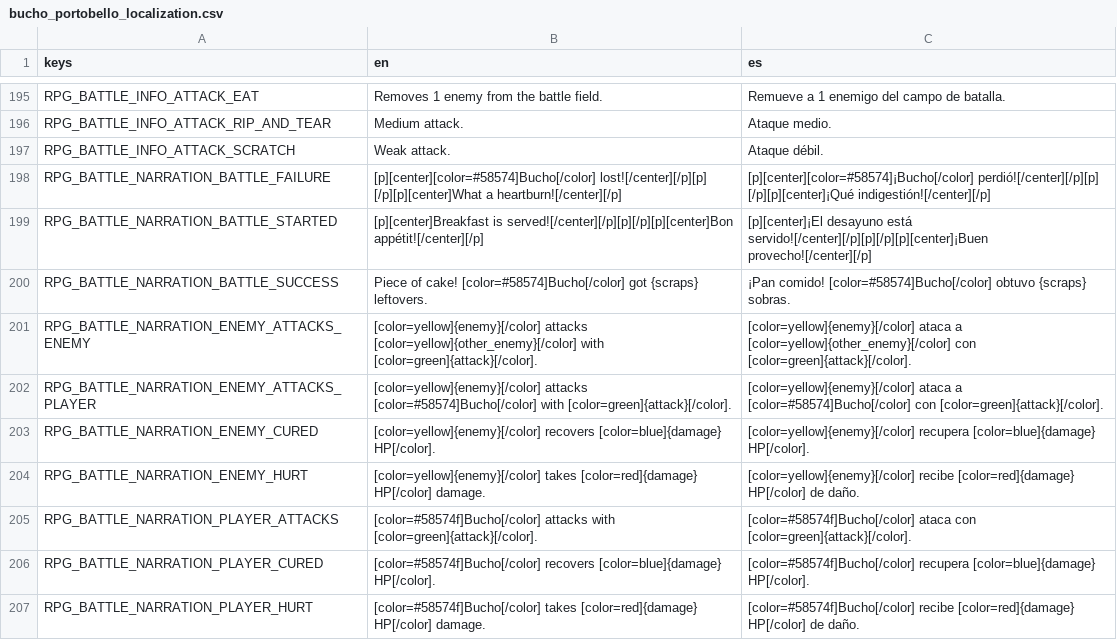
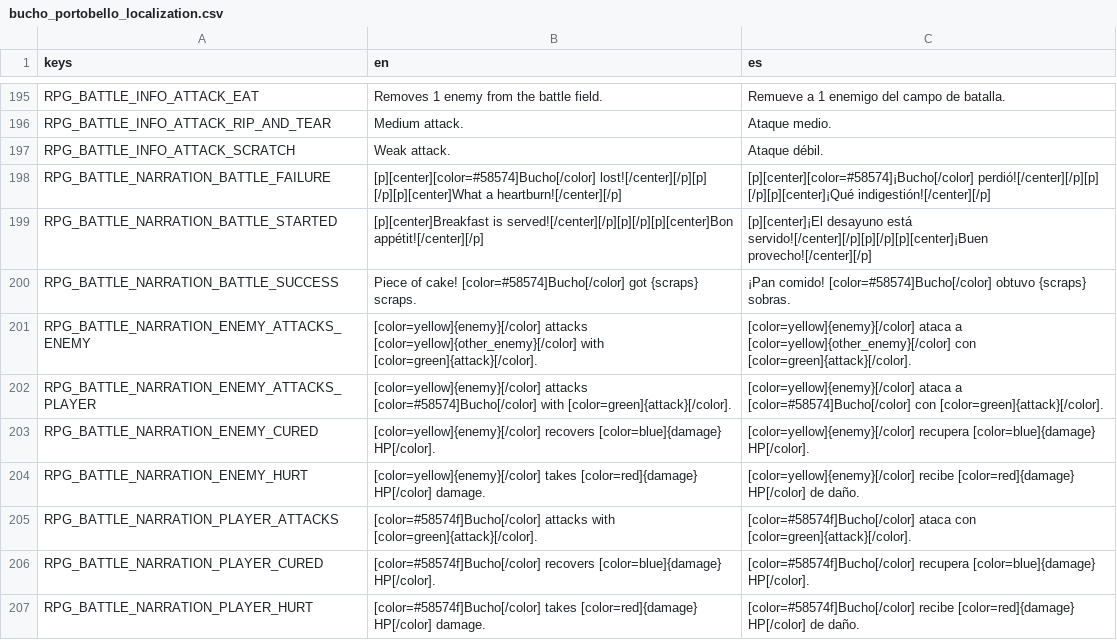
Before and after one commit to pyramid-seph/portobello, a CSV file: localization/bucho_portobello_localization.csv, drawn as a sheet; only a part is shown, gaps mark what is left out.

Commit message:
Show scraps count on the battle screen

```diff
--- a/localization/bucho_portobello_localization.csv
+++ b/localization/bucho_portobello_localization.csv
@@ -199,3 +199,3 @@ RPG_BATTLE_NARRATION_BATTLE_FAILURE,[p][center][color=#58574]Bucho[/color] lost!
 RPG_BATTLE_NARRATION_BATTLE_STARTED,[p][center]Breakfast is served![/center][/p][p][/p][p][center]Bon appétit![/center][/p],[p][center]¡El desayuno está servido![/center][/p][p][/p][p][center]¡Buen provecho![/center][/p]
-RPG_BATTLE_NARRATION_BATTLE_SUCCESS,Piece of cake! [color=#58574]Bucho[/color] got {scraps} leftovers.,¡Pan comido! [color=#58574]Bucho[/color] obtuvo {scraps} sobras.
+RPG_BATTLE_NARRATION_BATTLE_SUCCESS,Piece of cake! [color=#58574]Bucho[/color] got {scraps} scraps.,¡Pan comido! [color=#58574]Bucho[/color] obtuvo {scraps} sobras.
 RPG_BATTLE_NARRATION_ENEMY_ATTACKS_ENEMY,[color=yellow]{enemy}[/color] attacks [color=yellow]{other_enemy}[/color] with [color=green]{attack}[/color].,[color=yellow]{enemy}[/color] ataca a [color=yellow]{other_enemy}[/color] con [color=green]{attack}[/color].
```
Also changed, not shown: 3 other files.
